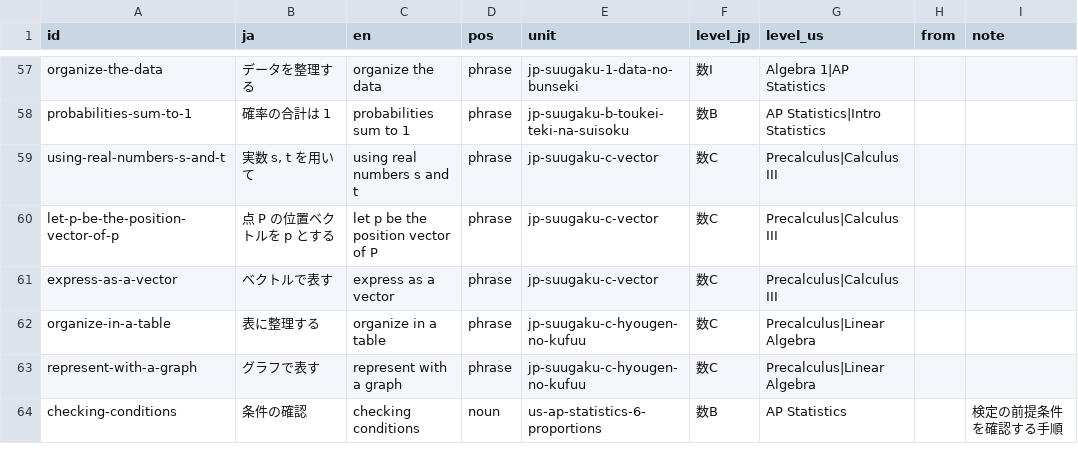
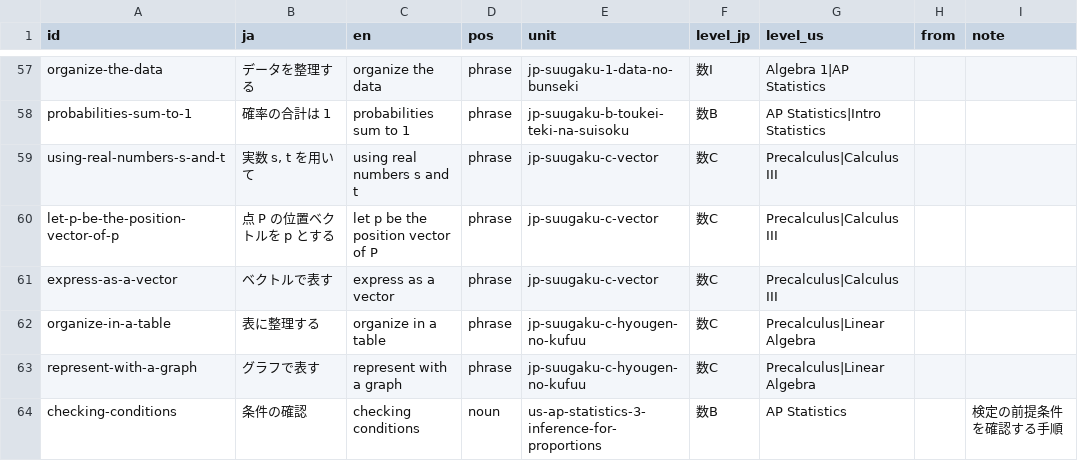
Before and after one commit to matheigo/matheigo.github.io, a CSV file: ledger/phrases-candidates.csv, drawn as a sheet; only a part is shown, gaps mark what is left out.

```diff
--- a/ledger/phrases-candidates.csv
+++ b/ledger/phrases-candidates.csv
@@ -63,2 +63,2 @@ organize-in-a-table,表に整理する,organize in a table,phrase,jp-suugaku-c-h
 represent-with-a-graph,グラフで表す,represent with a graph,phrase,jp-suugaku-c-hyougen-no-kufuu,数C,Precalculus|Linear Algebra,,
-checking-conditions,条件の確認,checking conditions,noun,us-ap-statistics-6-proportions,数B,AP Statistics,,検定の前提条件を確認する手順
+checking-conditions,条件の確認,checking conditions,noun,us-ap-statistics-3-inference-for-proportions,数B,AP Statistics,,検定の前提条件を確認する手順
```
Also changed, not shown: ledger/terms.csv, 44 other files.
